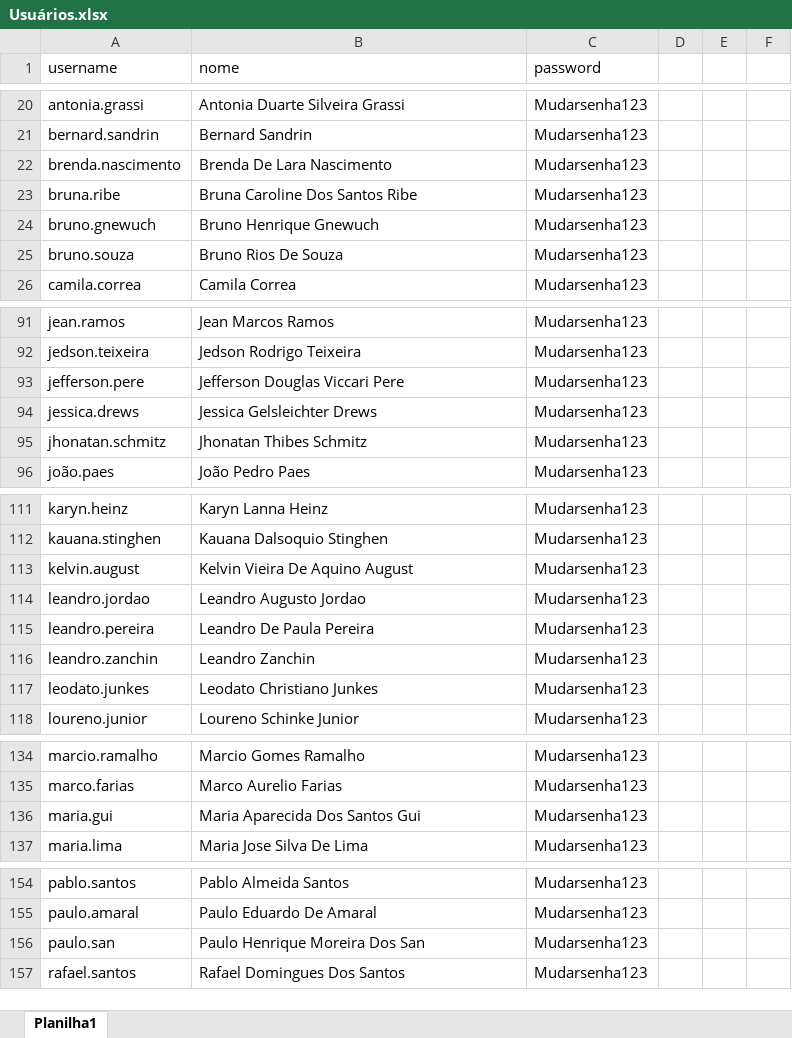
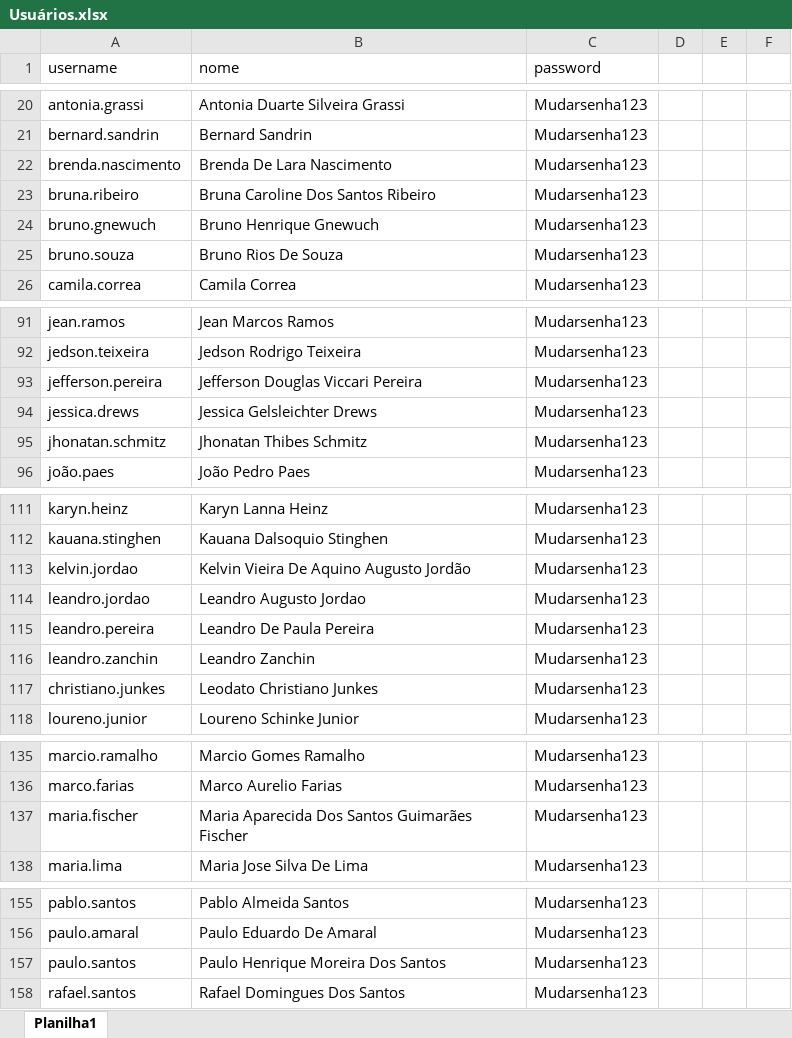
Before and after one commit to grupoflexivel/catalisa_grupoflexivel, an Excel workbook: contas/management/commands/Usuários.xlsx, sheet Planilha1, drawn as a sheet; only a part is shown, gaps mark what is left out; values as stored, in another font and other column widths than the file's, no borders; addresses are those after the commit; the diff covers the shown part only; the diff names each change by its address in the sheet, - before the commit and + after, or states it on an @@ line.

```diff
--- a/contas/management/commands/Usuários.xlsx (sheet Planilha1)
+++ b/contas/management/commands/Usuários.xlsx (sheet Planilha1)
-A23 (username): bruna.ribe
+A23 (username): bruna.ribeiro
-B23 (nome): Bruna Caroline Dos Santos Ribe
+B23 (nome): Bruna Caroline Dos Santos Ribeiro
-A93 (username): jefferson.pere
+A93 (username): jefferson.pereira
-B93 (nome): Jefferson Douglas Viccari Pere
+B93 (nome): Jefferson Douglas Viccari Pereira
-A113 (username): kelvin.august
+A113 (username): kelvin.jordao
-B113 (nome): Kelvin Vieira De Aquino August
+B113 (nome): Kelvin Vieira De Aquino Augusto Jordão
-A117 (username): leodato.junkes
+A117 (username): christiano.junkes
-A137 (username): maria.gui
+A137 (username): maria.fischer
-B137 (nome): Maria Aparecida Dos Santos Gui
+B137 (nome): Maria Aparecida Dos Santos Guimarães Fischer
-A157 (username): paulo.san
+A157 (username): paulo.santos
-B157 (nome): Paulo Henrique Moreira Dos San
+B157 (nome): Paulo Henrique Moreira Dos Santos
```
Also changed, not shown: 3 added rows, 2 removed rows and 34 edited cells elsewhere in this sheet, 2 other files.
